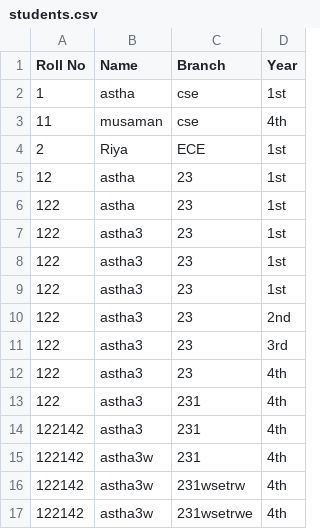
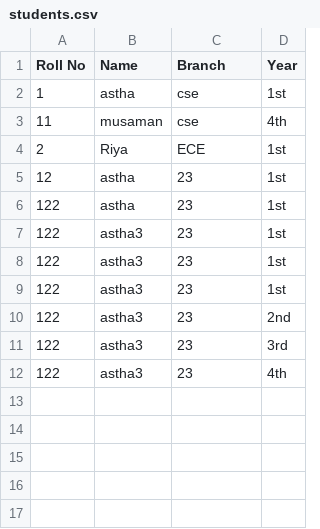
Before and after one commit to asthakumari1117-hub/classVision-AI-azure, a CSV file: students.csv, drawn as a sheet.

Commit message:
Update students.csv

```diff
--- a/students.csv
+++ b/students.csv
@@ -12,6 +12 @@ Roll No,Name,Branch,Year
 122,astha3,23,4th
-122,astha3,231,4th
-122142,astha3,231,4th
-122142,astha3w,231,4th
-122142,astha3w,231wsetrw,4th
-122142,astha3w,231wsetrwe,4th
```
